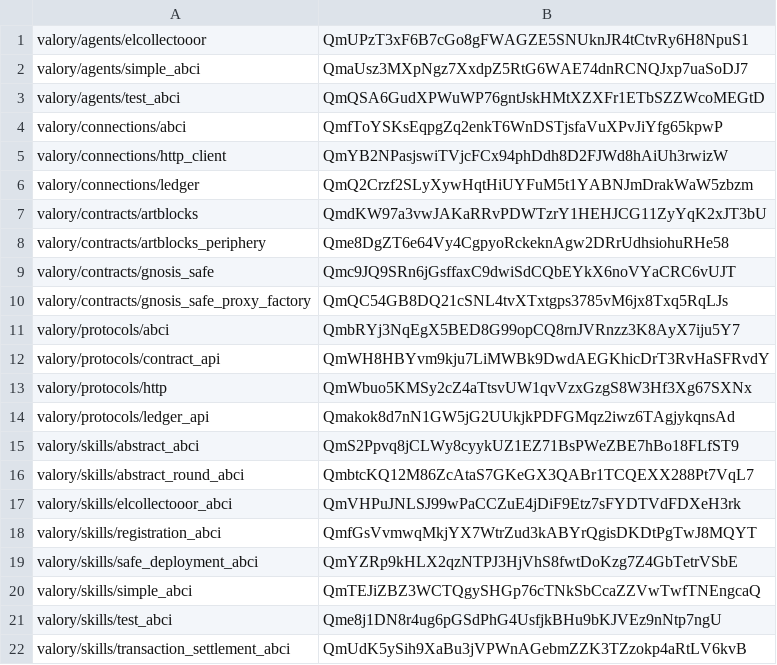
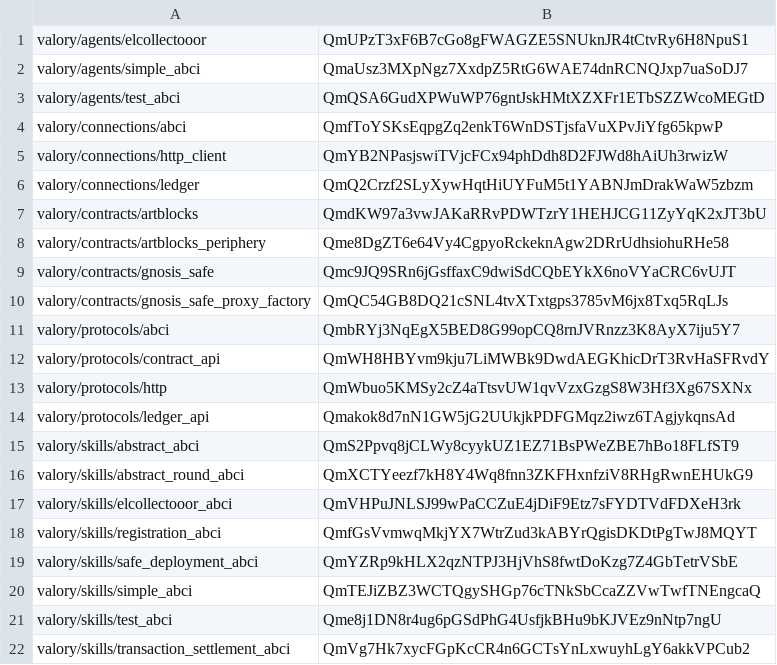
Before and after one commit to valory-xyz/agent-academy-1, a CSV file: packages/hashes.csv, drawn as a sheet.

Commit message:
chore: add latest version of valory packages

```diff
--- a/packages/hashes.csv
+++ b/packages/hashes.csv
@@ -15,3 +15,3 @@ valory/protocols/ledger_api,Qmakok8d7nN1GW5jG2UUkjkPDFGMqz2iwz6TAgjykqnsAd
 valory/skills/abstract_abci,QmS2Ppvq8jCLWy8cyykUZ1EZ71BsPWeZBE7hBo18FLfST9
-valory/skills/abstract_round_abci,QmbtcKQ12M86ZcAtaS7GKeGX3QABr1TCQEXX288Pt7VqL7
+valory/skills/abstract_round_abci,QmXCTYeezf7kH8Y4Wq8fnn3ZKFHxnfziV8RHgRwnEHUkG9
 valory/skills/elcollectooor_abci,QmVHPuJNLSJ99wPaCCZuE4jDiF9Etz7sFYDTVdFDXeH3rk
@@ -21,2 +21,2 @@ valory/skills/simple_abci,QmTEJiZBZ3WCTQgySHGp76cTNkSbCcaZZVwTwfTNEngcaQ
 valory/skills/test_abci,Qme8j1DN8r4ug6pGSdPhG4UsfjkBHu9bKJVEz9nNtp7ngU
-valory/skills/transaction_settlement_abci,QmUdK5ySih9XaBu3jVPWnAGebmZZK3TZzokp4aRtLV6kvB
+valory/skills/transaction_settlement_abci,QmVg7Hk7xycFGpKcCR4n6GCTsYnLxwuyhLgY6akkVPCub2
```
Also changed, not shown: 6 other files.
